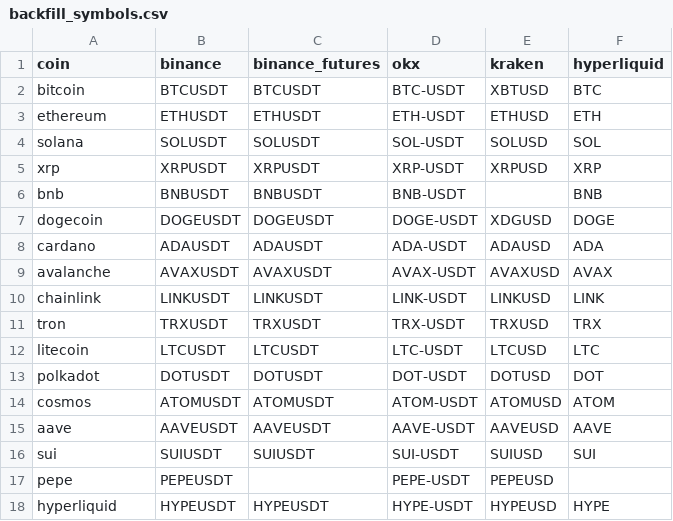
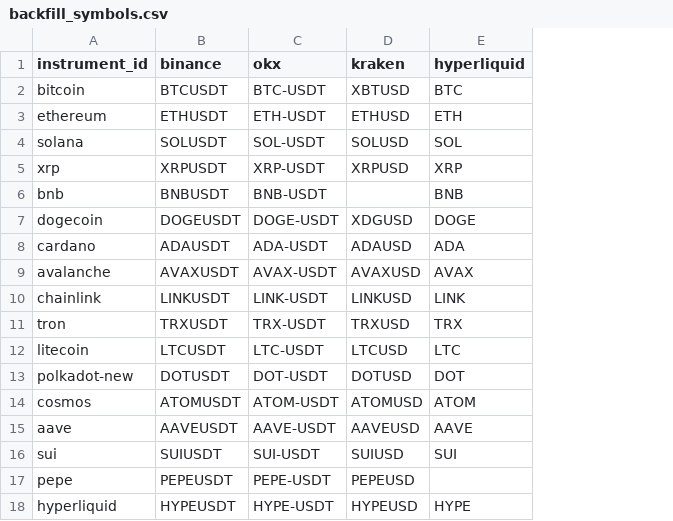
Before and after one commit to michaexel-copilot/market-data-platform, a CSV file: seed/backfill_symbols.csv, drawn as a sheet; the diff names each change by its address in the sheet, - before the commit and + after, or states it on an @@ line.

```diff
--- a/seed/backfill_symbols.csv
+++ b/seed/backfill_symbols.csv
-column C (binance_futures), rows 2-18: BTCUSDT | ETHUSDT | SOLUSDT | XRPUSDT | BNBUSDT | DOGEUSDT | ADAUSDT | AVAXUSDT | LINKUSDT | TRXUSDT | LTCUSDT | DOTUSDT | ATOMUSDT | AAVEUSDT | SUIUSDT |  | HYPEUSDT
-A1: coin
+A1: instrument_id
-A13 (instrument_id): polkadot
+A13 (instrument_id): polkadot-new
```
Also changed, not shown: 6 other files.
